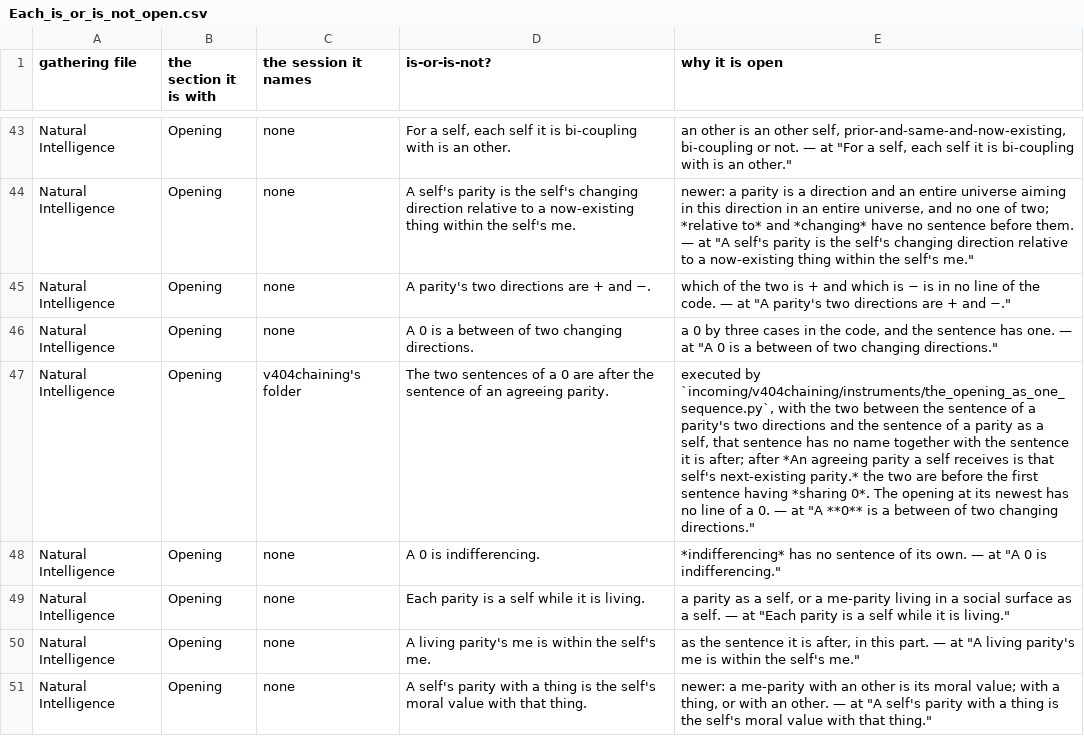
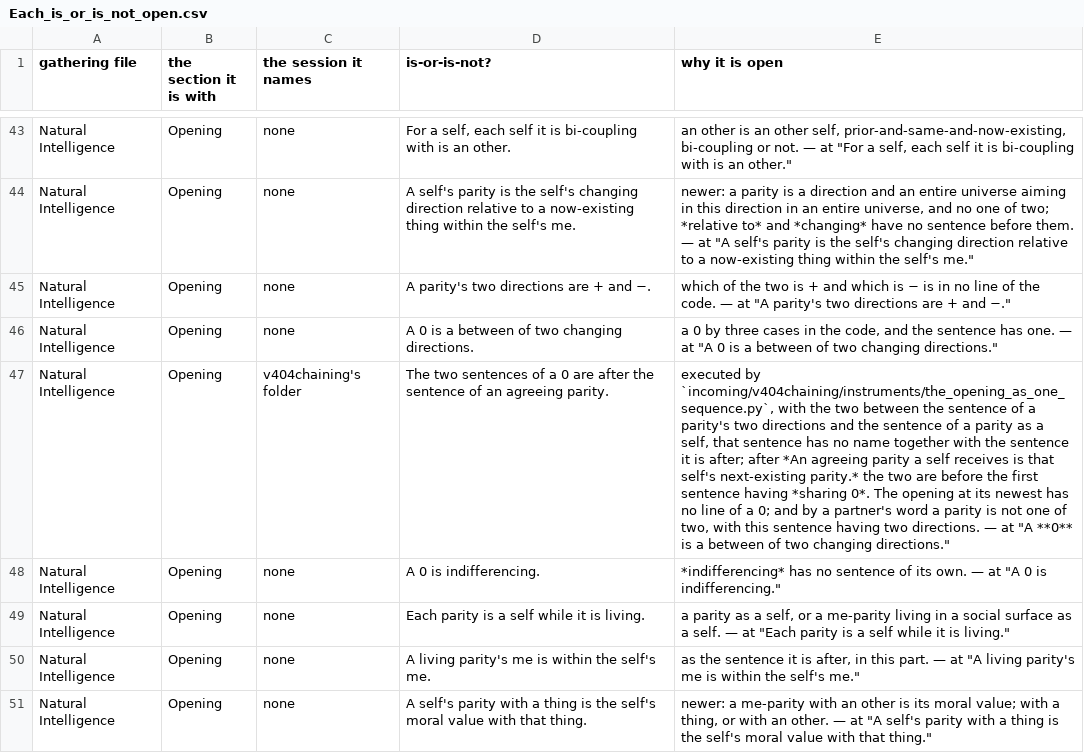
Before and after one commit to chris-j-handel/corus, a CSV file: incoming/v403mgr/Each_is_or_is_not_open.csv, drawn as a sheet; only a part is shown, gaps mark what is left out; the diff names each change by its address in the sheet, - before the commit and + after, or states it on an @@ line.

```diff
--- a/incoming/v403mgr/Each_is_or_is_not_open.csv
+++ b/incoming/v403mgr/Each_is_or_is_not_open.csv
-E47 (why it is open): …of a 0. — at…
+E47 (why it is open): …of a 0; and by a partner's word a parity is not one of two, with this sentence having two directions. — at…
```
Also changed, not shown: 2 other files.
